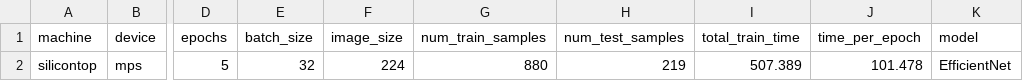
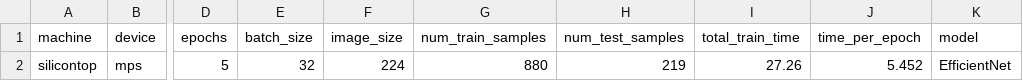
Before and after one commit to universityofprofessorex/pytorch-lab, a CSV file: screennet/results/silicontop_mps_twitter_facebook_tiktok_image_size.csv, drawn as a sheet; only a part is shown, gaps mark what is left out; the diff names each change by its address in the sheet, - before the commit and + after, or states it on an @@ line.

```diff
--- a/screennet/results/silicontop_mps_twitter_facebook_tiktok_image_size.csv
+++ b/screennet/results/silicontop_mps_twitter_facebook_tiktok_image_size.csv
-I2 (total_train_time): 507.389
+I2 (total_train_time): 27.26
-J2 (time_per_epoch): 101.478
+J2 (time_per_epoch): 5.452
```
Also changed, not shown: 6 other files.
